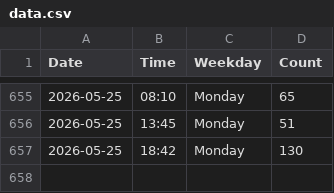
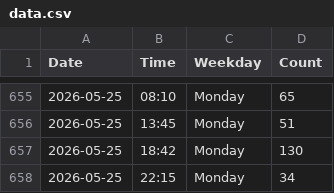
Before and after one commit to jennylyj/my-gym-tracker, a CSV file: data.csv, drawn as a sheet; only a part is shown, gaps mark what is left out.

```diff
--- a/data.csv
+++ b/data.csv
@@ -657 +657,2 @@ Date,Time,Weekday,Count
 2026-05-25,18:42,Monday,130
+2026-05-25,22:15,Monday,34
```
